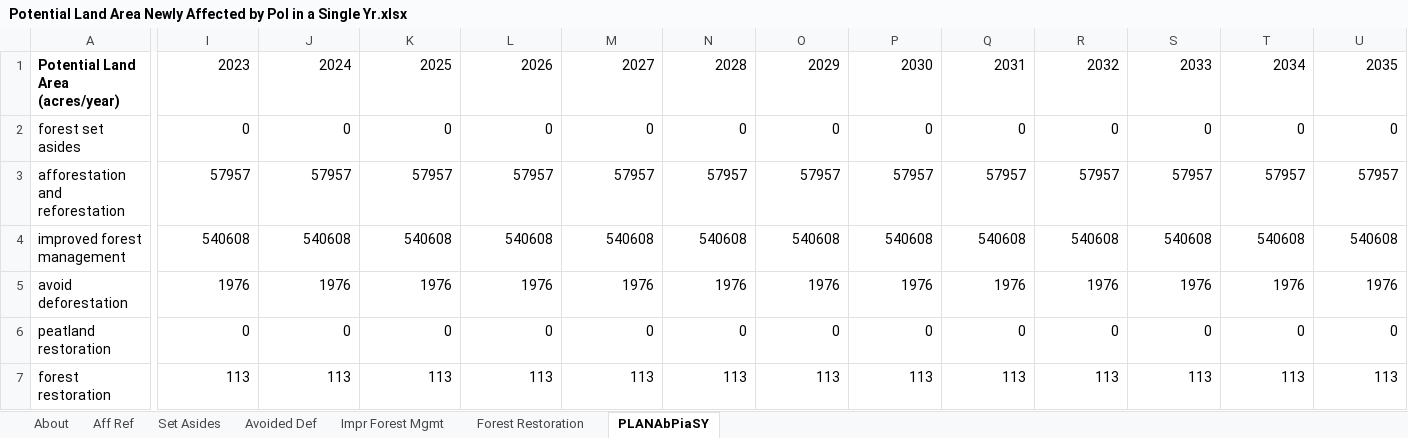
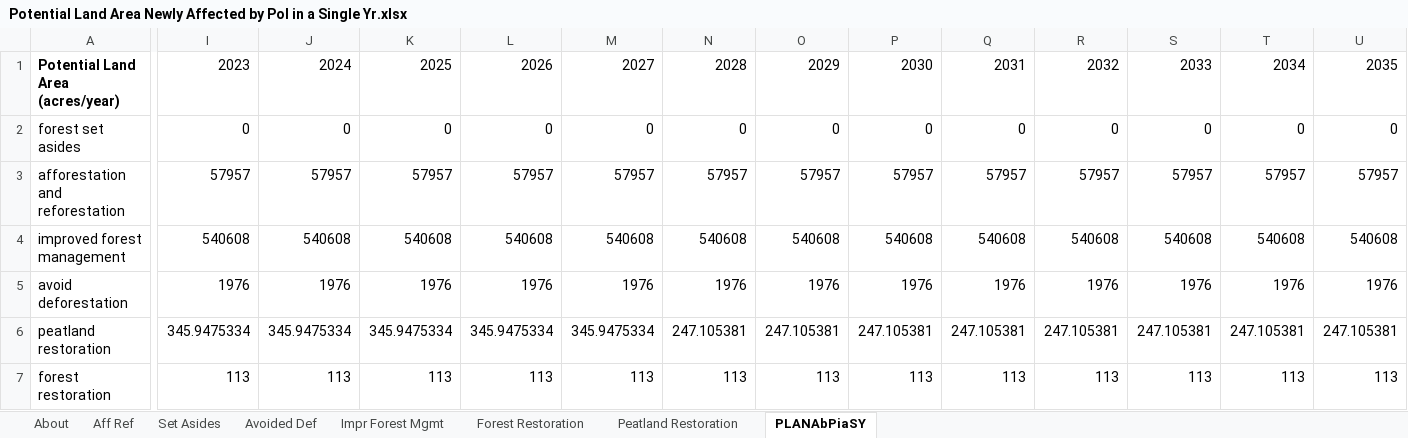
Before and after one commit to EnergyInnovation/eps-southkorea, an Excel workbook: InputData/land/PLANAbPiaSY/Potential Land Area Newly Affected by Pol in a Single Yr.xlsx, sheet PLANAbPiaSY, drawn as a sheet; only a part is shown, gaps mark what is left out; values as stored, in another font and other column widths than the file's, no borders; the diff covers the shown part only; the diff names each change by its address in the sheet, - before the commit and + after, or states it on an @@ line.

```diff
--- a/InputData/land/PLANAbPiaSY/Potential Land Area Newly Affected by Pol in a Single Yr.xlsx (sheet PLANAbPiaSY)
+++ b/InputData/land/PLANAbPiaSY/Potential Land Area Newly Affected by Pol in a Single Yr.xlsx (sheet PLANAbPiaSY)
+sheet tab: Peatland Restoration
-I6: 0
+I6: 345.9475334
-J6: 0
+J6: 345.9475334
-K6: 0
+K6: 345.9475334
-L6: 0
+L6: 345.9475334
-M6: 0
+M6: 345.9475334
-N6: 0
+N6: 247.105381
-O6: 0
+O6: 247.105381
-P6: 0
+P6: 247.105381
-Q6: 0
+Q6: 247.105381
-R6: 0
+R6: 247.105381
-S6: 0
+S6: 247.105381
-T6: 0
+T6: 247.105381
-U6: 0
+U6: 247.105381
```
Also changed, not shown: 15 edited cells elsewhere in this sheet, sheet About, formulas that keep their value, InputData/add-outputs/SCoC/Social Cost of Carbon.xlsx, 4 other files.
